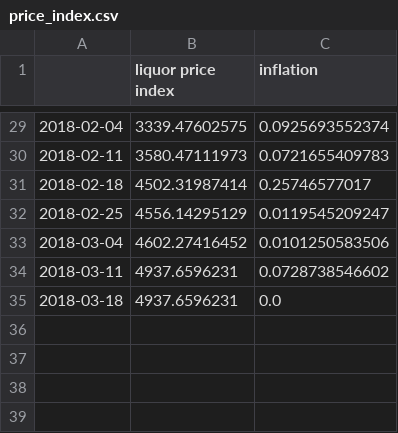
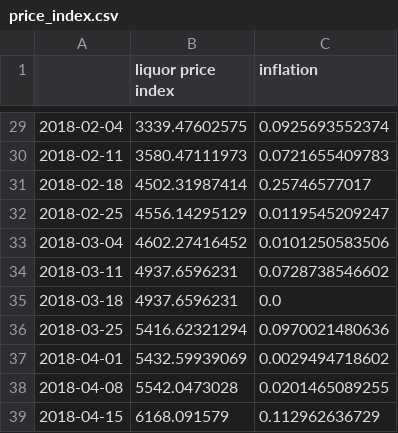
Before and after one commit to guerreroda/data, a CSV file: price_index.csv, drawn as a sheet; only a part is shown, gaps mark what is left out.

```diff
--- a/price_index.csv
+++ b/price_index.csv
@@ -35 +35,5 @@
 2018-03-18,4937.6596231,0.0
+2018-03-25,5416.62321294,0.0970021480636
+2018-04-01,5432.59939069,0.0029494718602
+2018-04-08,5542.0473028,0.0201465089255
+2018-04-15,6168.091579,0.112962636729
```
Also changed, not shown: 1 other file.
